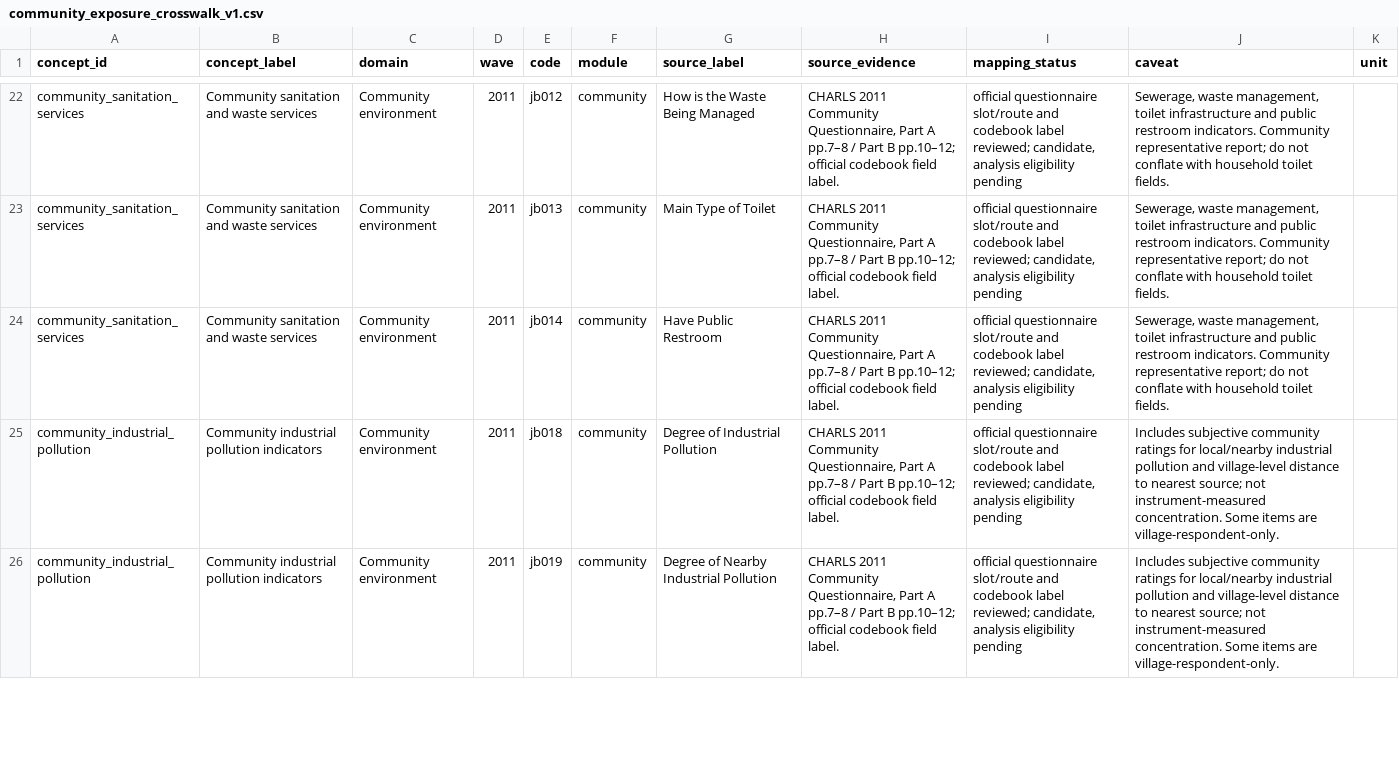
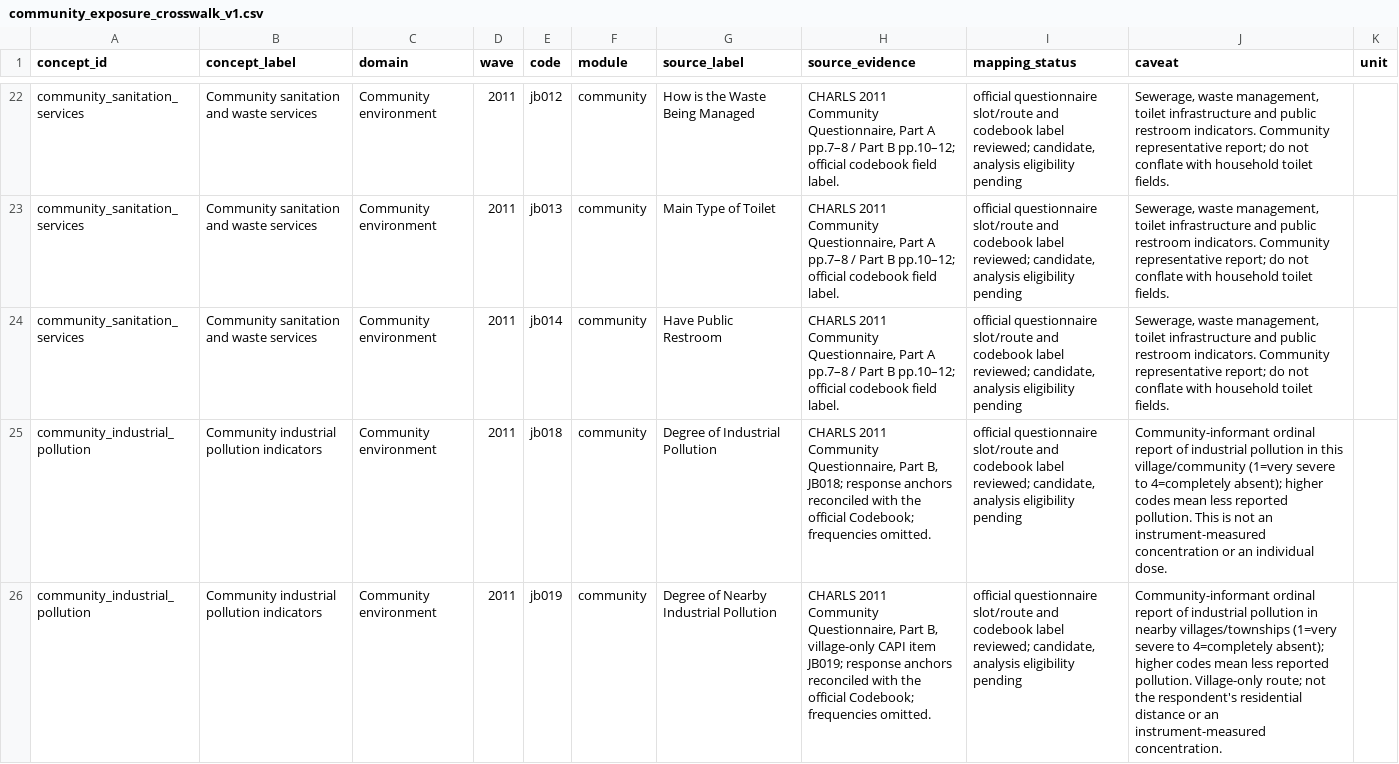
Before and after one commit to calebchu40-gif/charls-exwas-atlas, a CSV file: audit/community_exposure_crosswalk_v1.csv, drawn as a sheet; only a part is shown, gaps mark what is left out; the diff covers the shown part only; the diff names each change by its address in the sheet, - before the commit and + after, or states it on an @@ line.

```diff
--- a/audit/community_exposure_crosswalk_v1.csv
+++ b/audit/community_exposure_crosswalk_v1.csv
-H25 (source_evidence): …Questionnaire, Part A pp.7–8 / Part B pp.10–12; official codebook field label.
+H25 (source_evidence): …Questionnaire, Part B, JB018; response anchors reconciled with the official Codebook; frequencies omitted.
-J25 (caveat): Includes subjective community ratings for local/nearby industrial pollution and village-level distance to nearest source; not instrument-measured concentration. Some items are village-respondent-only.
+J25 (caveat): Community-informant ordinal report of industrial pollution in this village/community (1=very severe to 4=completely absent); higher codes mean less reported pollution. This is not an instrument-measured concentration or an individual dose.
-H26 (source_evidence): …Questionnaire, Part A pp.7–8 / Part B pp.10–12; official codebook field label.
+H26 (source_evidence): …Questionnaire, Part B, village-only CAPI item JB019; response anchors reconciled with the official Codebook; frequencies omitted.
-J26 (caveat): Includes subjective community ratings for local/nearby industrial pollution and village-level distance to nearest source; not instrument-measured concentration. Some items are village-respondent-only.
+J26 (caveat): Community-informant ordinal report of industrial pollution in nearby villages/townships (1=very severe to 4=completely absent); higher codes mean less reported pollution. Village-only route; not the respondent's residential distance or an instrument-measured concentration.
```
Also changed, not shown: 3 edited cells elsewhere in this file, 16 other files.
